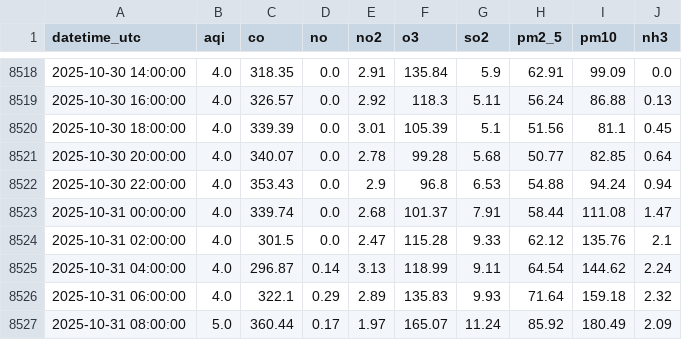
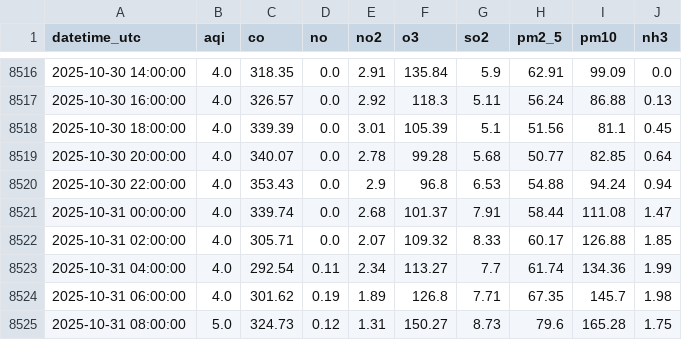
Before and after one commit to savera404/final_pollution_cicd, a CSV file: data/2_years.csv, drawn as a sheet; only a part is shown, gaps mark what is left out; the diff covers the shown part only.

```diff
--- a/data/2_years.csv
+++ b/data/2_years.csv
@@ -8523,5 +8521,5 @@ datetime_utc,aqi,co,no,no2,o3,so2,pm2_5,pm10,nh3
 2025-10-31 00:00:00,4.0,339.74,0.0,2.68,101.37,7.91,58.44,111.08,1.47
-2025-10-31 02:00:00,4.0,301.5,0.0,2.47,115.28,9.33,62.12,135.76,2.1
-2025-10-31 04:00:00,4.0,296.87,0.14,3.13,118.99,9.11,64.54,144.62,2.24
-2025-10-31 06:00:00,4.0,322.1,0.29,2.89,135.83,9.93,71.64,159.18,2.32
-2025-10-31 08:00:00,5.0,360.44,0.17,1.97,165.07,11.24,85.92,180.49,2.09
+2025-10-31 02:00:00,4.0,305.71,0.0,2.07,109.32,8.33,60.17,126.88,1.85
+2025-10-31 04:00:00,4.0,292.54,0.11,2.34,113.27,7.7,61.74,134.36,1.99
+2025-10-31 06:00:00,4.0,301.62,0.19,1.89,126.8,7.71,67.35,145.7,1.98
+2025-10-31 08:00:00,5.0,324.73,0.12,1.31,150.27,8.73,79.6,165.28,1.75
```
Also changed, not shown: 2 added rows, 2 removed rows and 52 edited cells elsewhere in this file.
